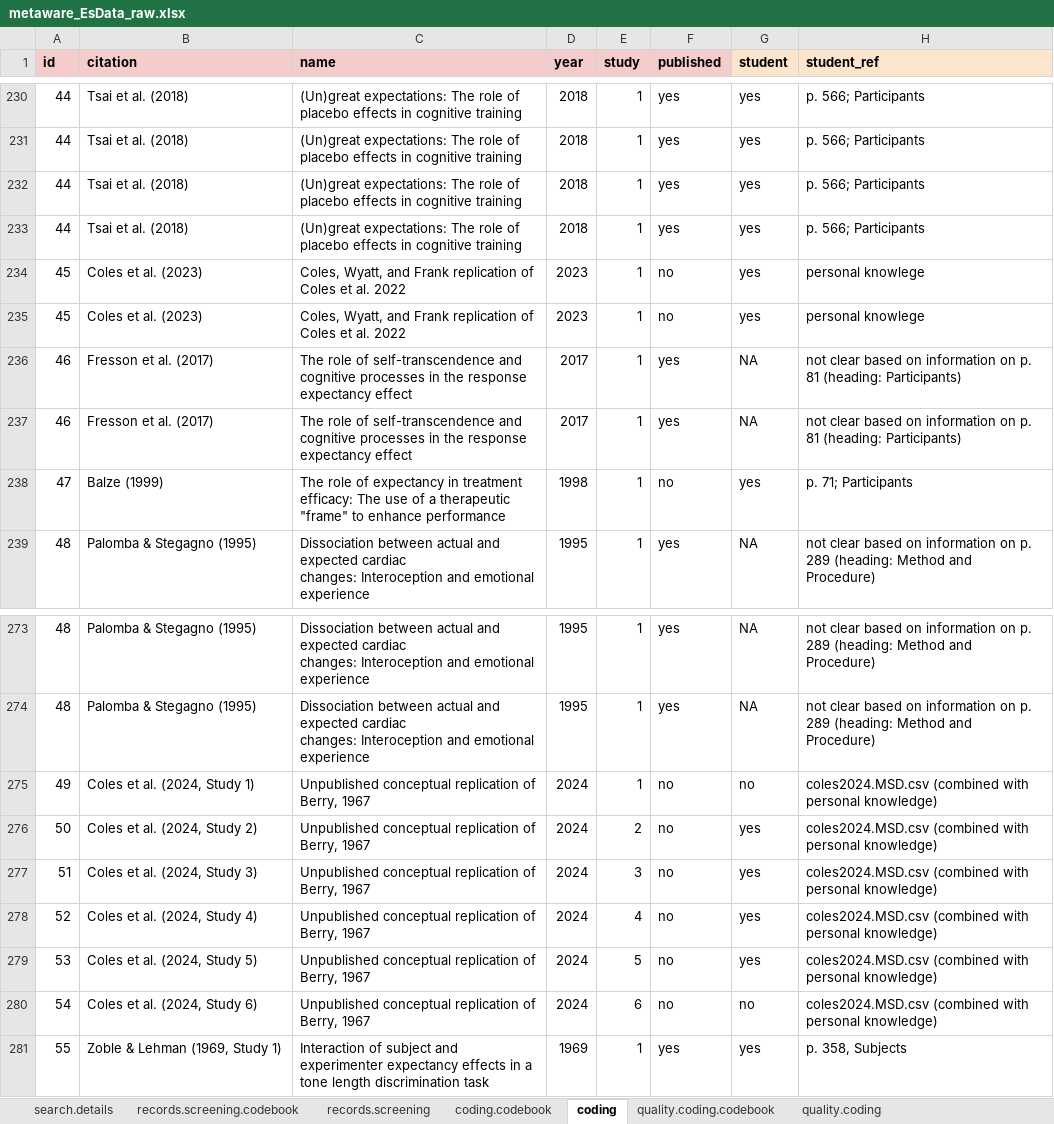
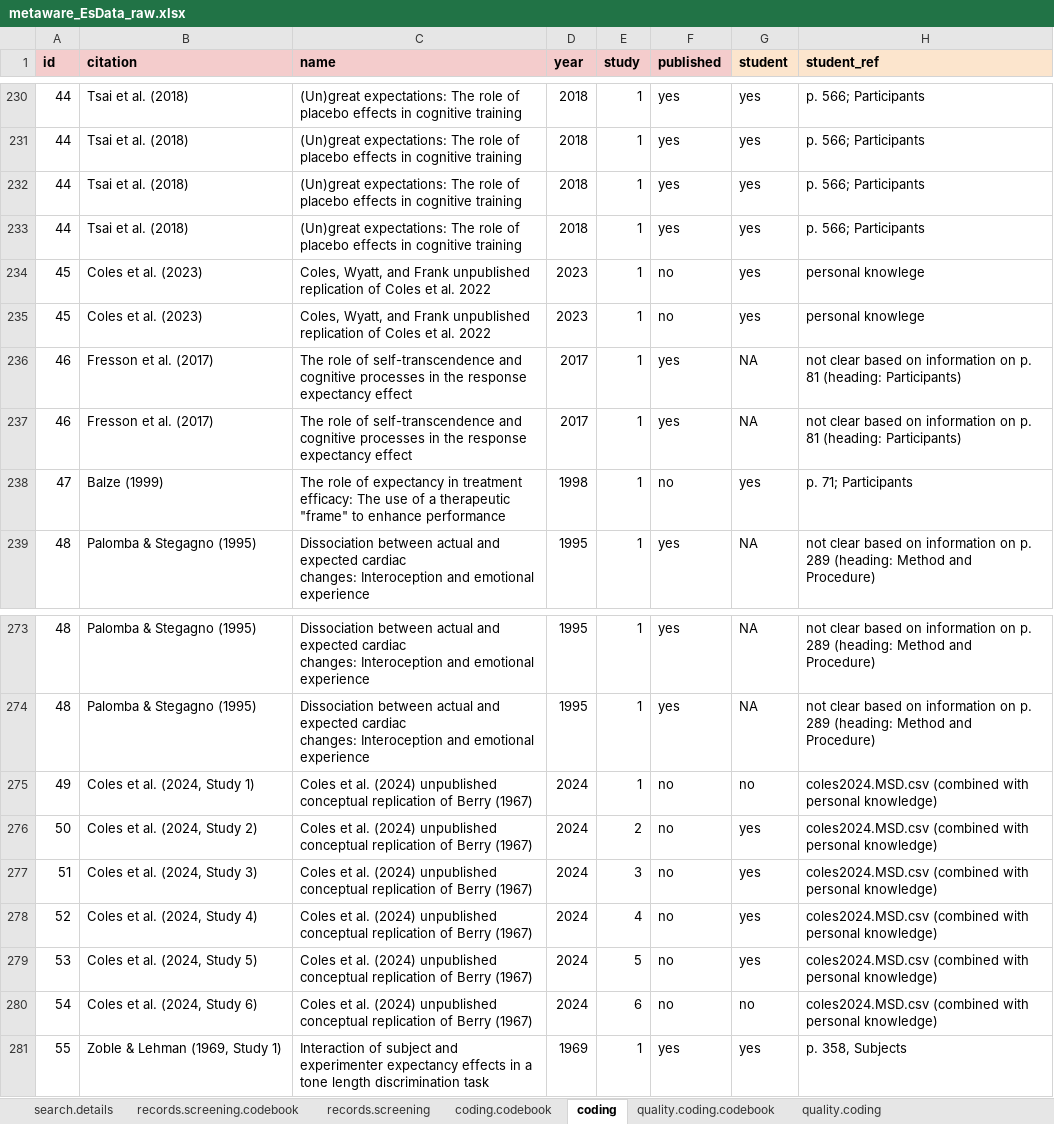
Before and after one commit to ColesNicholas/metaware, an Excel workbook: data/metaware_EsData_raw.xlsx, sheet coding, drawn as a sheet; only a part is shown, gaps mark what is left out; values as stored, in another font and other column widths than the file's, no borders; charts and pictures and table styles not drawn; the diff names each change by its address in the sheet, - before the commit and + after, or states it on an @@ line.

```diff
--- a/data/metaware_EsData_raw.xlsx (sheet coding)
+++ b/data/metaware_EsData_raw.xlsx (sheet coding)
-C234:C235 (name): …and Frank replication of…
+C234:C235 (name): …and Frank unpublished replication of…
-C275:C280 (name): Unpublished conceptual replication of Berry, 1967
+C275:C280 (name): Coles et al. (2024) unpublished conceptual replication of Berry (1967)
```
Also changed, not shown: sheet records.screening, 18 other files.
